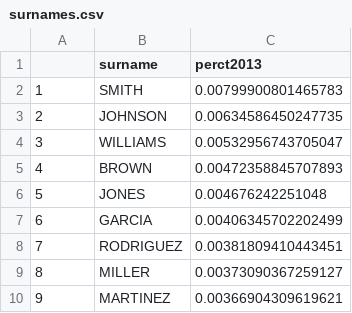
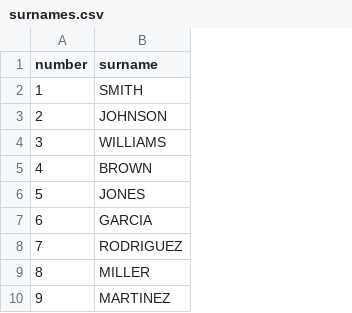
Before and after one commit to sneakypanda17/fixr_bot, a CSV file: credential_generator/raw_data/surnames.csv, drawn as a sheet; only a part is shown; the diff names each change by its address in the sheet, - before the commit and + after, or states it on an @@ line.

```diff
--- a/credential_generator/raw_data/surnames.csv
+++ b/credential_generator/raw_data/surnames.csv
-column C (perct2013), rows 2-10: 0.00799900801465783 | 0.00634586450247735 | 0.00532956743705047 | 0.00472358845707893 | 0.004676242251048 | 0.00406345702202499 | 0.00381809410443451 | 0.00373090367259127 | 0.00366904309619621
-A1: (empty)
+A1: number
```
Also changed, not shown: credential_generator/raw_data/firstnames.csv, 6 other files.
